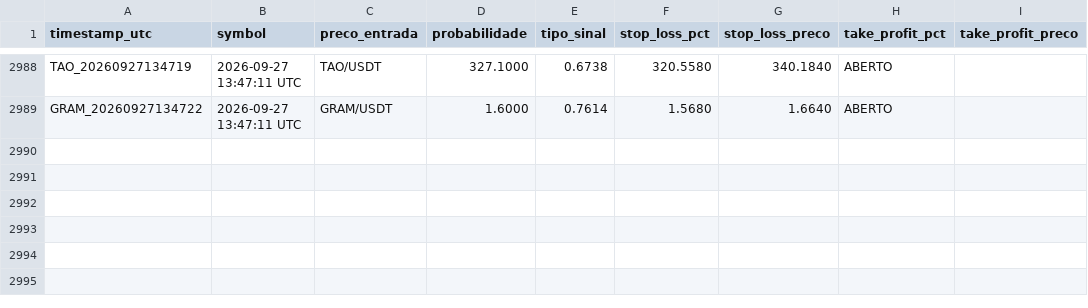
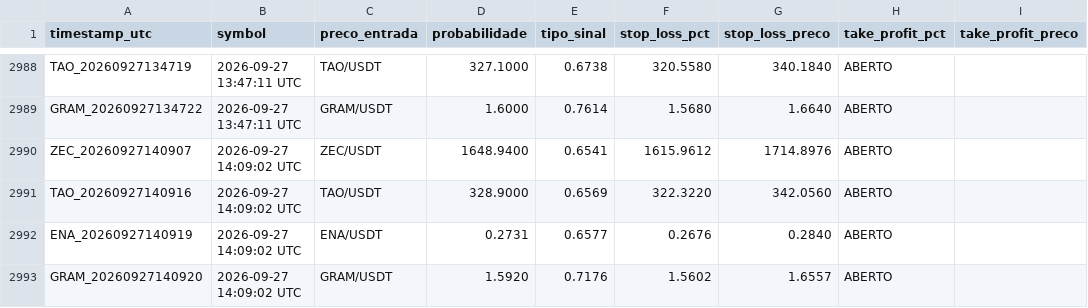
Before and after one commit to LucasRochaG/bot-cripto-ia, a CSV file: historico_sinais.csv, drawn as a sheet; only a part is shown, gaps mark what is left out.

```diff
--- a/historico_sinais.csv
+++ b/historico_sinais.csv
@@ -2989 +2989,5 @@ TAO_20260927134719,2026-09-27 13:47:11 UTC,TAO/USDT,327.1000,0.6738,320.5580,340
 GRAM_20260927134722,2026-09-27 13:47:11 UTC,GRAM/USDT,1.6000,0.7614,1.5680,1.6640,ABERTO,,,,
+ZEC_20260927140907,2026-09-27 14:09:02 UTC,ZEC/USDT,1648.9400,0.6541,1615.9612,1714.8976,ABERTO,,,,
+TAO_20260927140916,2026-09-27 14:09:02 UTC,TAO/USDT,328.9000,0.6569,322.3220,342.0560,ABERTO,,,,
+ENA_20260927140919,2026-09-27 14:09:02 UTC,ENA/USDT,0.2731,0.6577,0.2676,0.2840,ABERTO,,,,
+GRAM_20260927140920,2026-09-27 14:09:02 UTC,GRAM/USDT,1.5920,0.7176,1.5602,1.6557,ABERTO,,,,
```
